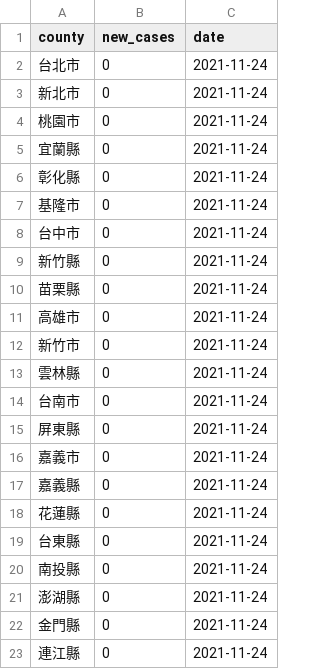
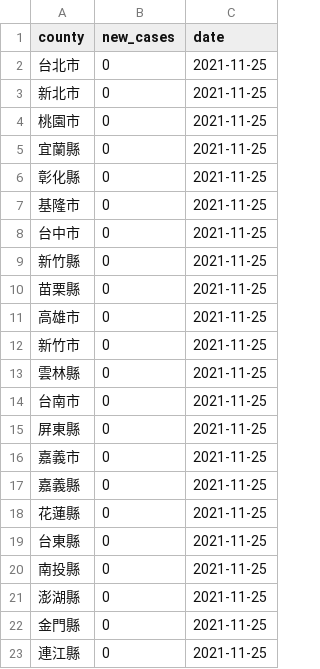
Before and after one commit to tnl-graphics/covid-19-data, a CSV file: live/tw-counties.csv, drawn as a sheet.

Commit message:
Flat: latest data (2021-11-25T16:05:47.462Z) {   "date": "2021-11-25T16:05:47.462Z",   "files": [     {       "name": "tw-counties.csv",       "deltaBytes": 506,       "source": "https://datastore.thenewslens.com/infographic/covid-19-data/tw-counties.csv"     },     {       "name": "live/tw-counties.csv",       "deltaBytes": 0,       "source": "https://datastore.thenewslens.com/infographic/covid-19-data/live/tw-counties.csv"     },     {       "name": "live/tw.csv",       "deltaBytes": 0,       "source": "https://datastore.thenewslens.com/infographic/covid-19-data/live/tw.csv"     },     {       "name": "rolling-averages/tw-counties.csv",       "deltaBytes": 594,       "source": "https://datastore.thenewslens.com/infographic/covid-19-data/rolling-averages/tw-counties.csv"     }   ] }

```diff
--- a/live/tw-counties.csv
+++ b/live/tw-counties.csv
@@ -1,23 +1,23 @@
 county,new_cases,date
-台北市,0,2021-11-24
-新北市,0,2021-11-24
-桃園市,0,2021-11-24
-宜蘭縣,0,2021-11-24
-彰化縣,0,2021-11-24
-基隆市,0,2021-11-24
-台中市,0,2021-11-24
-新竹縣,0,2021-11-24
-苗栗縣,0,2021-11-24
-高雄市,0,2021-11-24
-新竹市,0,2021-11-24
-雲林縣,0,2021-11-24
-台南市,0,2021-11-24
-屏東縣,0,2021-11-24
-嘉義市,0,2021-11-24
-嘉義縣,0,2021-11-24
-花蓮縣,0,2021-11-24
-台東縣,0,2021-11-24
-南投縣,0,2021-11-24
-澎湖縣,0,2021-11-24
-金門縣,0,2021-11-24
-連江縣,0,2021-11-24
+台北市,0,2021-11-25
+新北市,0,2021-11-25
+桃園市,0,2021-11-25
+宜蘭縣,0,2021-11-25
+彰化縣,0,2021-11-25
+基隆市,0,2021-11-25
+台中市,0,2021-11-25
+新竹縣,0,2021-11-25
+苗栗縣,0,2021-11-25
+高雄市,0,2021-11-25
+新竹市,0,2021-11-25
+雲林縣,0,2021-11-25
+台南市,0,2021-11-25
+屏東縣,0,2021-11-25
+嘉義市,0,2021-11-25
+嘉義縣,0,2021-11-25
+花蓮縣,0,2021-11-25
+台東縣,0,2021-11-25
+南投縣,0,2021-11-25
+澎湖縣,0,2021-11-25
+金門縣,0,2021-11-25
+連江縣,0,2021-11-25
```
Also changed, not shown: rolling-averages/tw-counties.csv, tw-counties.csv, 1 other file.
